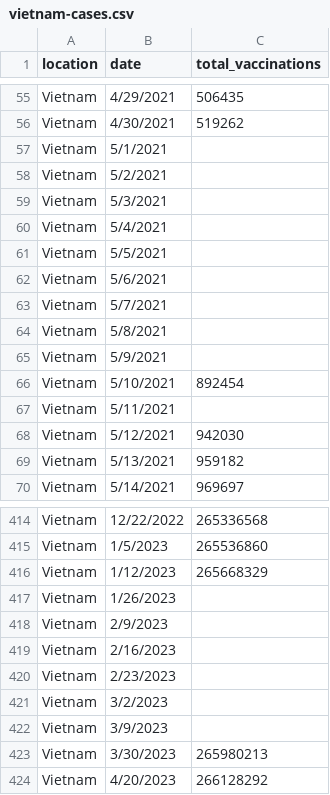
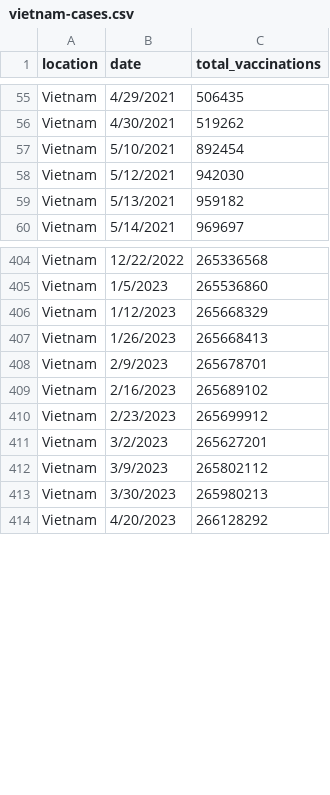
Before and after one commit to ITITIU20326/Covid19_Visualization_D3, a CSV file: data/vietnam-cases.csv, drawn as a sheet; only a part is shown, gaps mark what is left out.

```diff
--- a/data/vietnam-cases.csv
+++ b/data/vietnam-cases.csv
@@ -56,13 +56,3 @@ Vietnam,4/29/2021,506435
 Vietnam,4/30/2021,519262
-Vietnam,5/1/2021,
-Vietnam,5/2/2021,
-Vietnam,5/3/2021,
-Vietnam,5/4/2021,
-Vietnam,5/5/2021,
-Vietnam,5/6/2021,
-Vietnam,5/7/2021,
-Vietnam,5/8/2021,
-Vietnam,5/9/2021,
 Vietnam,5/10/2021,892454
-Vietnam,5/11/2021,
 Vietnam,5/12/2021,942030
@@ -416,8 +406,8 @@ Vietnam,1/5/2023,265536860
 Vietnam,1/12/2023,265668329
-Vietnam,1/26/2023,
-Vietnam,2/9/2023,
-Vietnam,2/16/2023,
-Vietnam,2/23/2023,
-Vietnam,3/2/2023,
-Vietnam,3/9/2023,
+Vietnam,1/26/2023,265668413
+Vietnam,2/9/2023,265678701
+Vietnam,2/16/2023,265689102
+Vietnam,2/23/2023,265699912
+Vietnam,3/2/2023,265627201
+Vietnam,3/9/2023,265802112
 Vietnam,3/30/2023,265980213
```
Also changed, not shown: 6 other files.
